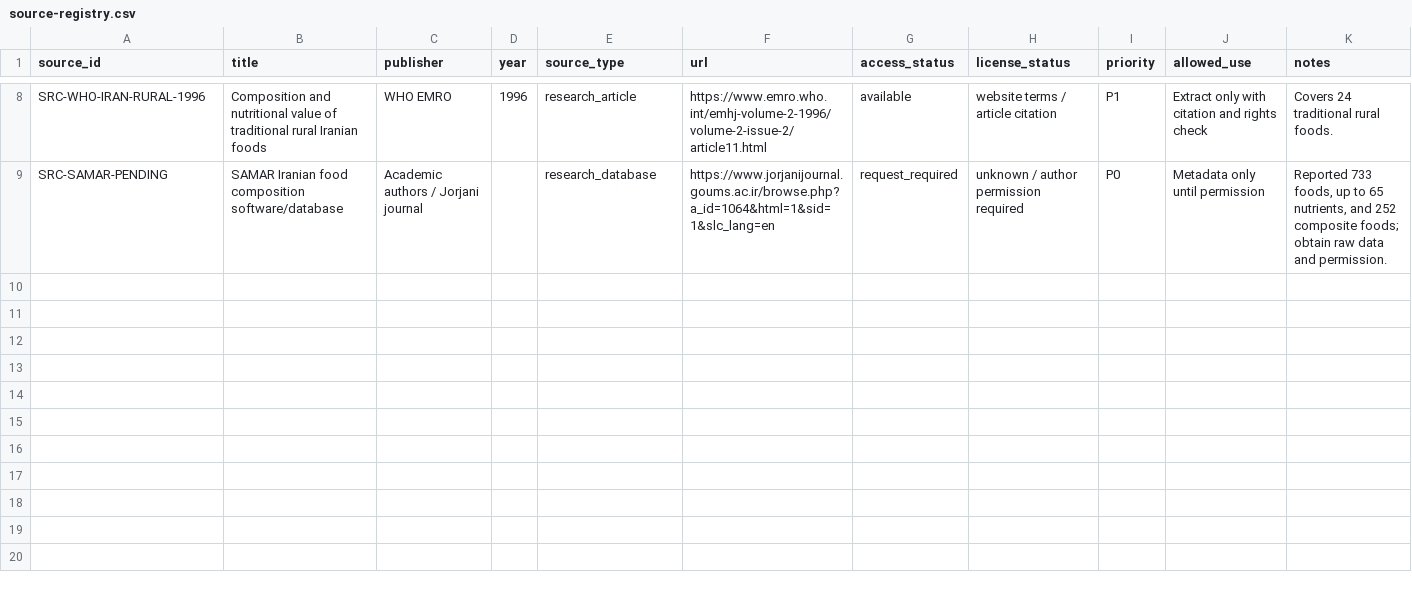
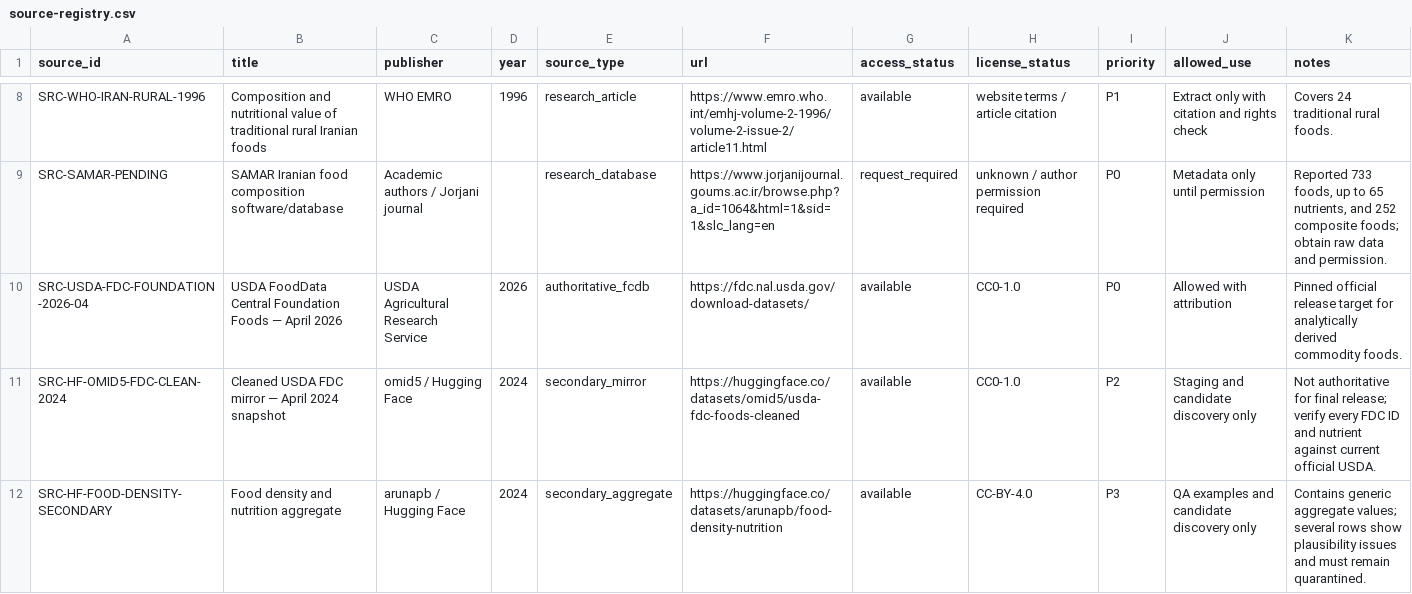
Before and after one commit to Emad211/Neofit-ai, a CSV file: mobile/data/ifkb/sources/source-registry.csv, drawn as a sheet; only a part is shown, gaps mark what is left out; the diff names each change by its address in the sheet, - before the commit and + after, or states it on an @@ line.

Commit message:
Extend IFKB source registry for v0.2 ingestion research

```diff
--- a/mobile/data/ifkb/sources/source-registry.csv
+++ b/mobile/data/ifkb/sources/source-registry.csv
+row 10: SRC-USDA-FDC-FOUNDATION-2026-04 | USDA FoodData Central Foundation Foods — April 2026 | USDA Agricultural Research Service | 2026 | authoritative_fcdb | https://fdc.nal.usda.gov/download-datasets/ | available | CC0-1.0 | P0 | Allowed with attribution | Pinned official release target for analytically derived commodity foods.
+row 11: SRC-HF-OMID5-FDC-CLEAN-2024 | Cleaned USDA FDC mirror — April 2024 snapshot | omid5 / Hugging Face | 2024 | secondary_mirror | https://huggingface.co/datasets/omid5/usda-fdc-foods-cleaned | available | CC0-1.0 | P2 | Staging and candidate discovery only | Not authoritative for final release; verify every FDC ID and nutrient against current official USDA.
+row 12: SRC-HF-FOOD-DENSITY-SECONDARY | Food density and nutrition aggregate | arunapb / Hugging Face | 2024 | secondary_aggregate | https://huggingface.co/datasets/arunapb/food-density-nutrition | available | CC-BY-4.0 | P3 | QA examples and candidate discovery only | Contains generic aggregate values; several rows show plausibility issues and must remain quarantined.
```
